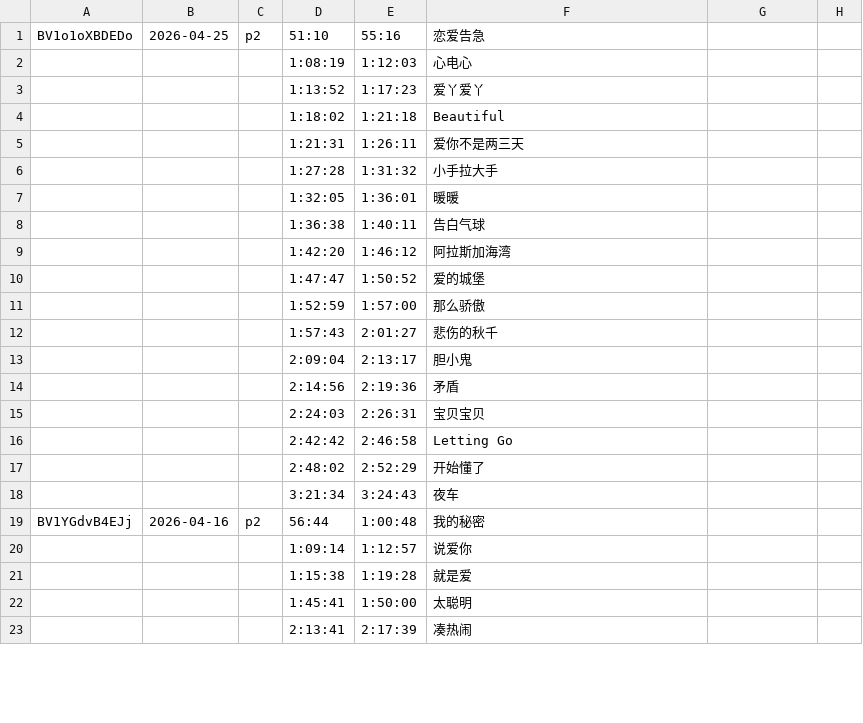
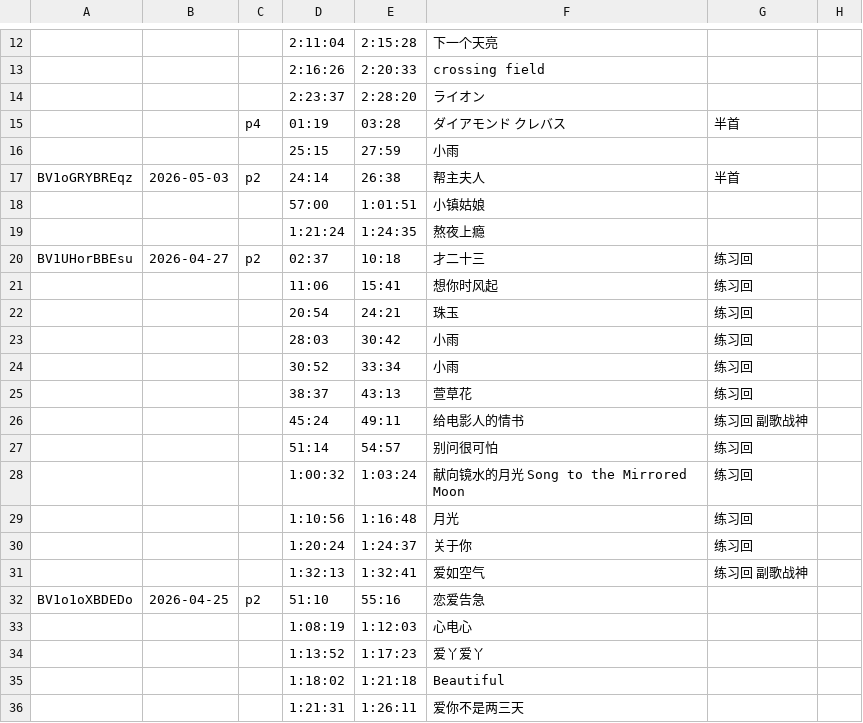
Before and after one commit to z854020425/Makuri, a CSV file: assets/csvs/薯片水獭_无弹幕.csv, drawn as a sheet; only a part is shown, gaps mark what is left out; the shorter side is filled out with more unchanged rows; the diff covers the shown part only.

Commit message:
Add files via upload

```diff
--- a/assets/csvs/薯片水獭_无弹幕.csv
+++ b/assets/csvs/薯片水獭_无弹幕.csv
@@ -1 +12,21 @@
+,,,2:11:04,2:15:28,下一个天亮,,,,
+,,,2:16:26,2:20:33,crossing field,,,,
+,,,2:23:37,2:28:20,ライオン,,,,
+,,p4,01:19,03:28,ダイアモンド クレバス,半首,,,
+,,,25:15,27:59,小雨,,,,
+BV1oGRYBREqz,2026-05-03,p2,24:14,26:38,帮主夫人,半首,,,
+,,,57:00,1:01:51,小镇姑娘,,,,
+,,,1:21:24,1:24:35,熬夜上瘾,,,,
+BV1UHorBBEsu,2026-04-27,p2,02:37,10:18,才二十三,练习回,,,
+,,,11:06,15:41,想你时风起,练习回,,,
+,,,20:54,24:21,珠玉,练习回,,,
+,,,28:03,30:42,小雨,练习回,,,
+,,,30:52,33:34,小雨,练习回,,,
+,,,38:37,43:13,萱草花,练习回,,,
+,,,45:24,49:11,给电影人的情书,练习回 副歌战神,,,
+,,,51:14,54:57,别问很可怕,练习回,,,
+,,,1:00:32,1:03:24,献向镜水的月光 Song to the Mirrored Moon,练习回,,,
+,,,1:10:56,1:16:48,月光,练习回,,,
+,,,1:20:24,1:24:37,关于你,练习回,,,
+,,,1:32:13,1:32:41,爱如空气,练习回 副歌战神,,,
 BV1o1oXBDEDo,2026-04-25,p2,51:10,55:16,恋爱告急,,,,
```
Also changed, not shown: 11 added rows and 1 edited cell elsewhere in this file.
